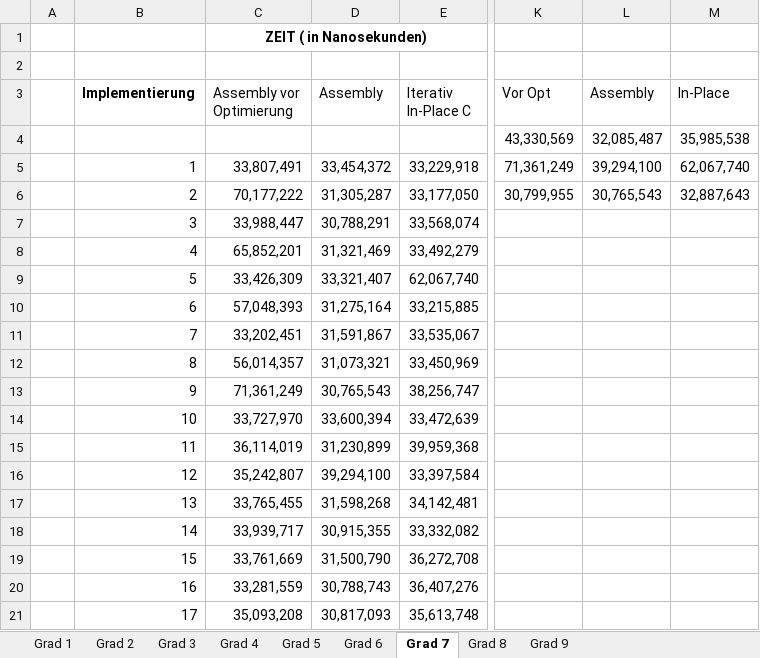
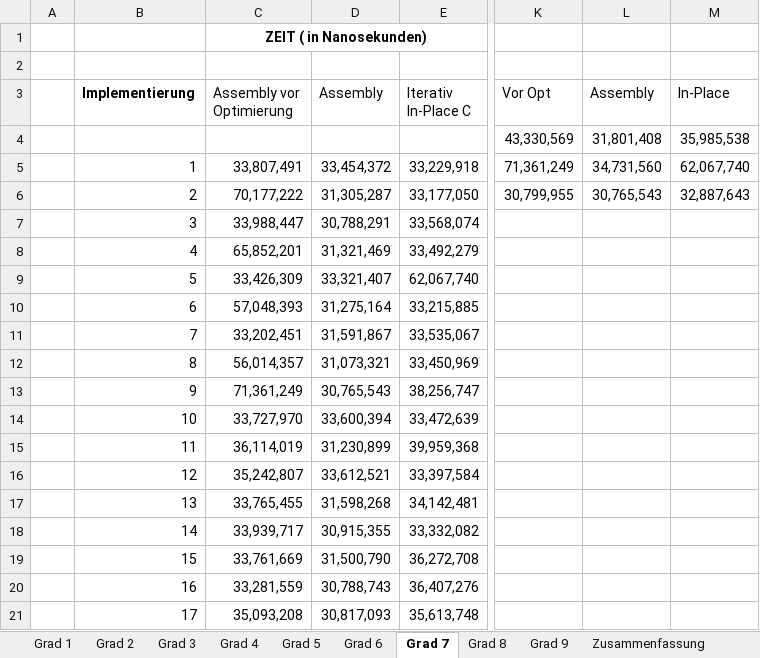
Before and after one commit to PaddlePad/ASP-Peano, an Excel workbook: Ausarbeitung/Zeitmessungen.xlsx, sheet Grad 7, drawn as a sheet; only a part is shown, gaps mark what is left out; values as stored, in another font and other column widths than the file's, no borders; the diff names each change by its address in the sheet, - before the commit and + after, or states it on an @@ line.

```diff
--- a/Ausarbeitung/Zeitmessungen.xlsx (sheet Grad 7)
+++ b/Ausarbeitung/Zeitmessungen.xlsx (sheet Grad 7)
+sheet tab: Zusammenfassung
-L4 (Assembly): 32,085,487
+L4 (Assembly): 31,801,408
-L5 (Assembly): 39,294,100
+L5 (Assembly): 34,731,560
-D16 (Assembly): 39,294,100
+D16 (Assembly): 33,612,521
```
Also changed, not shown: sheet Grad 4, sheet Grad 6, sheet Grad 8, sheet Grad 9, sheet Grad 3, charts or pictures, 1 other file.
